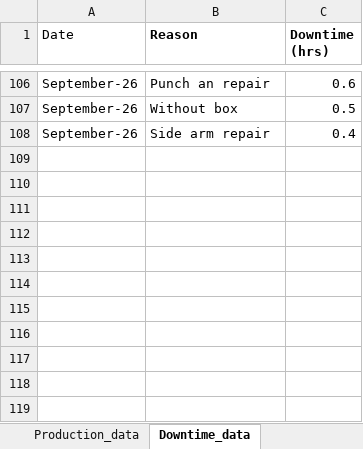
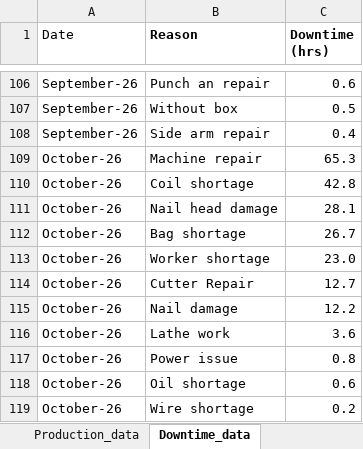
Before and after one commit to shashinijayaweera1-blip/production_performance_dashboard, an Excel workbook: data/B2_Factory.xlsx, sheet Downtime_data, drawn as a sheet; only a part is shown, gaps mark what is left out; values as stored, in another font and other column widths than the file's, no borders; table styles not drawn; the diff names each change by its address in the sheet, - before the commit and + after, or states it on an @@ line.

```diff
--- a/data/B2_Factory.xlsx (sheet Downtime_data)
+++ b/data/B2_Factory.xlsx (sheet Downtime_data)
+row 109: October-26 | Machine repair | 65.3
+row 110: October-26 | Coil shortage | 42.8
+row 111: October-26 | Nail head damage | 28.1
+row 112: October-26 | Bag shortage | 26.7
+row 113: October-26 | Worker shortage | 23.0
+row 114: October-26 | Cutter Repair | 12.7
+row 115: October-26 | Nail damage | 12.2
+row 116: October-26 | Lathe work | 3.6
+row 117: October-26 | Power issue | 0.8
+row 118: October-26 | Oil shortage | 0.6
+row 119: October-26 | Wire shortage | 0.2
```
Also changed, not shown: sheet Production_data, sheet Machine_vise_production, sheet Size_vise_Production.
